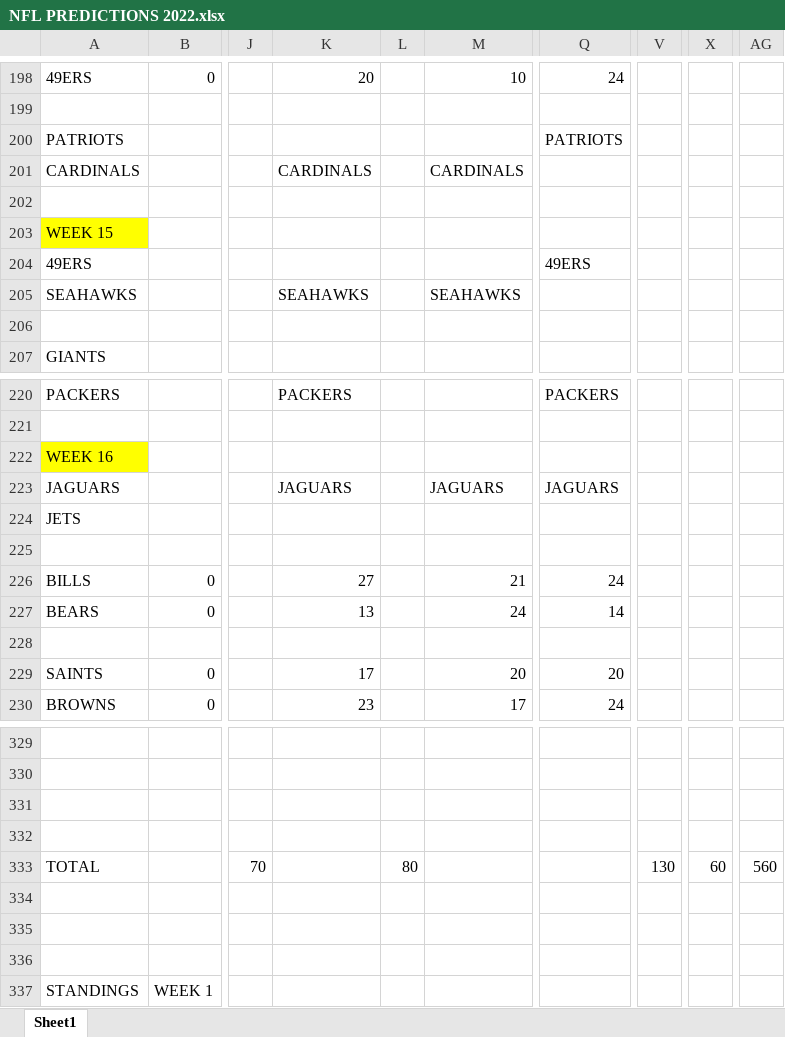
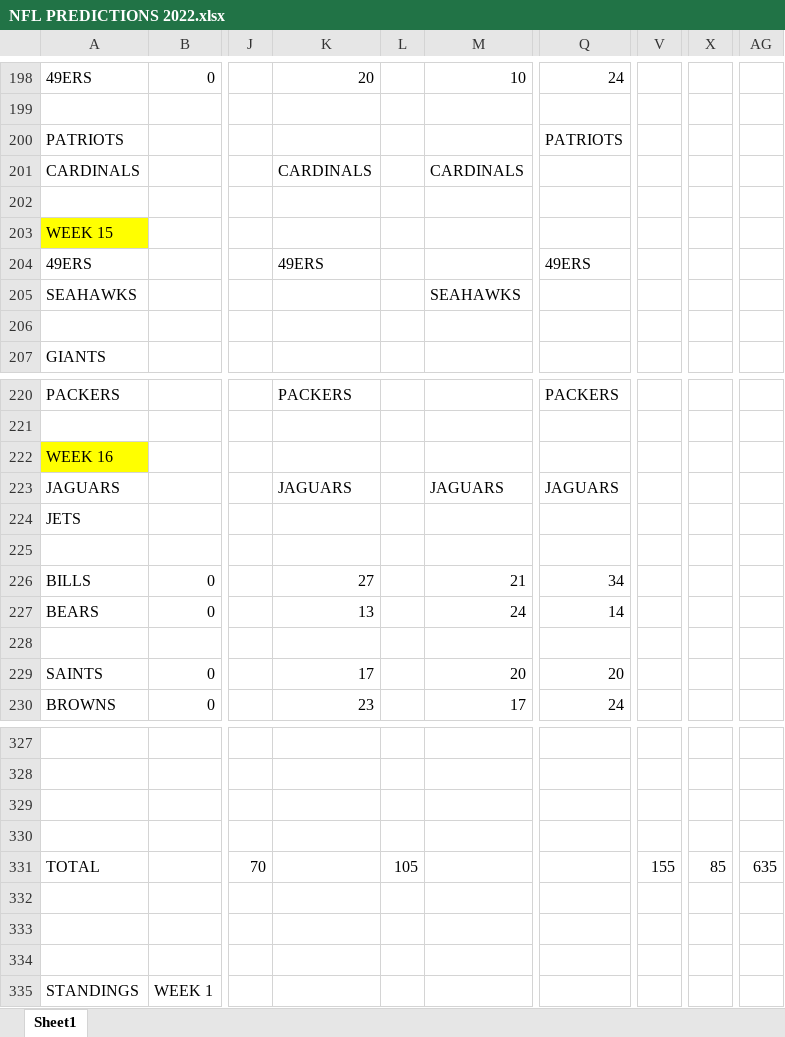
Before and after one commit to jpvollaro-org/football_picks_webapp, an Excel workbook: Files/NFL PREDICTIONS 2022.xlsx, sheet Sheet1, drawn as a sheet; only a part is shown, gaps mark what is left out; values as stored, in another font and other column widths than the file's, no borders; addresses are those after the commit; the diff covers the shown part only; the diff names each change by its address in the sheet, - before the commit and + after, or states it on an @@ line.

```diff
--- a/Files/NFL PREDICTIONS 2022.xlsx (sheet Sheet1)
+++ b/Files/NFL PREDICTIONS 2022.xlsx (sheet Sheet1)
-K204: (empty)
+K204: 49ERS
-K205: SEAHAWKS
+K205: (empty)
-Q226: 24
+Q226: 34
-L331: 80
+L331: 105
-V331: 130
+V331: 155
-X331: 60
+X331: 85
-AG331: 560
+AG331: 635
```
Also changed, not shown: 35 added rows, 37 removed rows, 29 edited cells and cell formats elsewhere in this sheet, formulas that keep their value, 4 other files.
